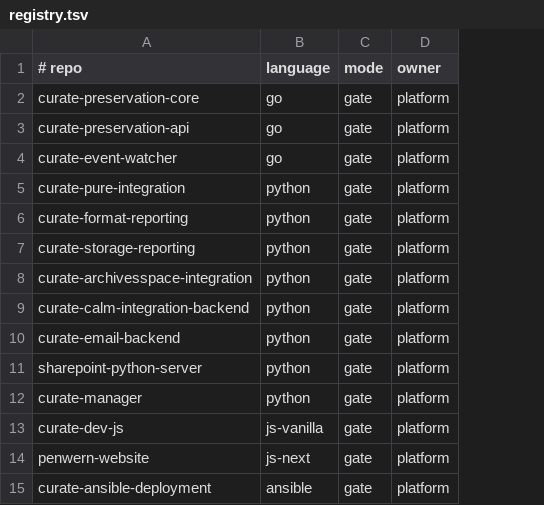
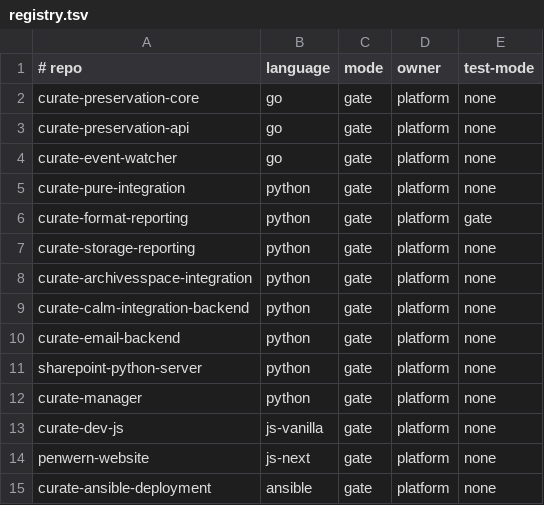
Before and after one commit to penwern/penwern-ci, a TSV file: registry.tsv, drawn as a sheet; the diff names each change by its address in the sheet, - before the commit and + after, or states it on an @@ line.

Commit message:
Add reusable-test workflow + test-mode registry column (#3)
* Add test-mode column to registry (format-reporting=gate, rest=none)

* resolve-mode: add test kind reading the test-mode column

* Test resolve-mode: cover advisory exit code and invalid kind path

* Pin pytest and pytest-cov in tool-versions

* Add test-runner fixtures and pytest to self-test

* Remove accidental __pycache__ from fixture

* Add .gitignore to py fixture dirs to exclude __pycache__

* Add test-entry.sh with advisory/gate/none + integration-exclude logic

Implements the reusable test-entry script mirroring lint-entry.sh: resolves
test-mode from registry.tsv via resolve-mode.sh, runs pytest/go/npm per language,
and applies the advisory/gate exit contract. pytest exit 5 (no tests collected)
is treated as infra in all modes. Self-test covers all 14 cases in TDD order.

* test-entry: clarify exit-code control flow and add gate banner assertion

* Add reusable-test workflow

```diff
--- a/registry.tsv
+++ b/registry.tsv
+column E (test-mode), rows 2-15: none | none | none | none | gate | none | none | none | none | none | none | none | none | none
```
Also changed, not shown: 19 other files.
